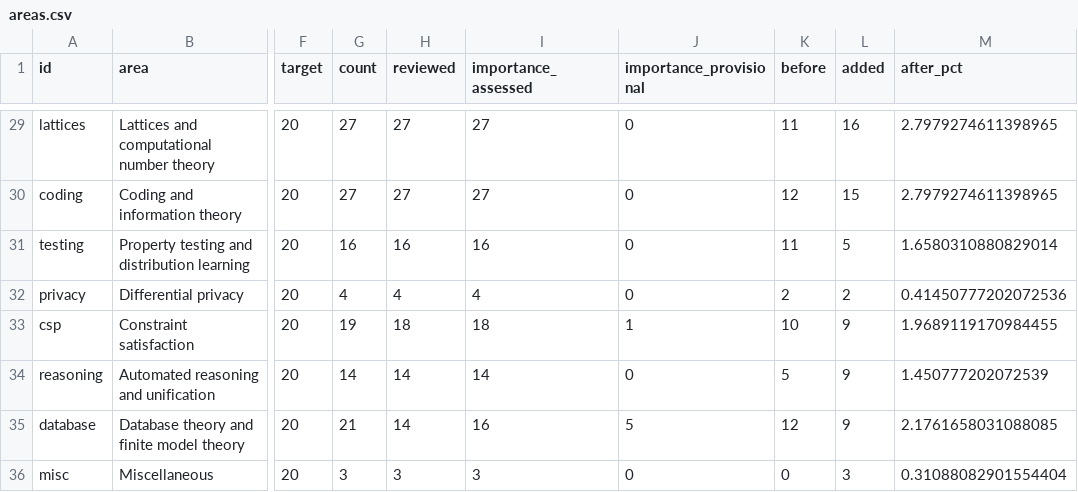
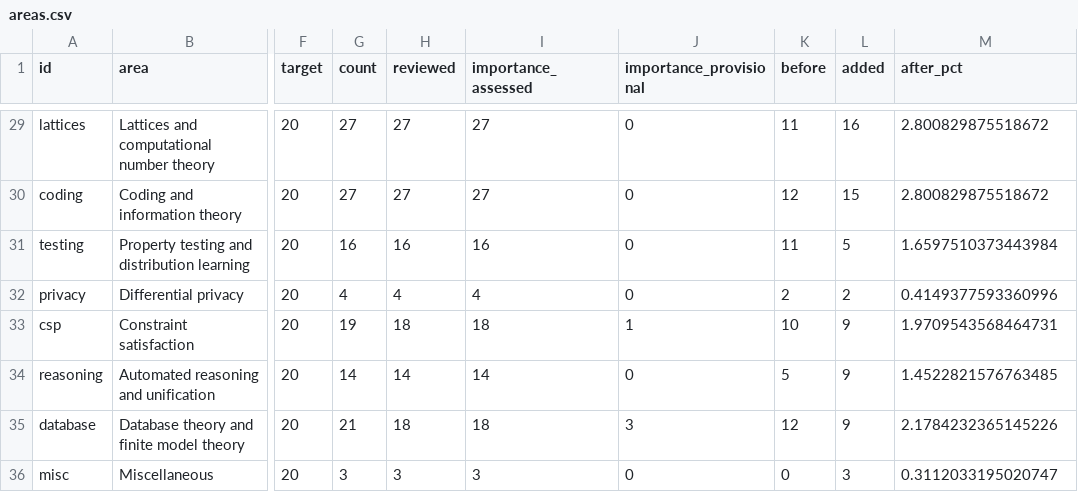
Before and after one commit to vaclavrozhon/atlas, a CSV file: areas.csv, drawn as a sheet; only a part is shown, gaps mark what is left out; the diff covers the shown part only; the diff names each change by its address in the sheet, - before the commit and + after, or states it on an @@ line.

```diff
--- a/areas.csv
+++ b/areas.csv
-M29:M30 (after_pct): 2.7979274611398965
+M29:M30 (after_pct): 2.800829875518672
-M31 (after_pct): 1.6580310880829014
+M31 (after_pct): 1.6597510373443984
-M32 (after_pct): 0.41450777202072536
+M32 (after_pct): 0.4149377593360996
-M33 (after_pct): 1.9689119170984455
+M33 (after_pct): 1.9709543568464731
-M34 (after_pct): 1.450777202072539
+M34 (after_pct): 1.4522821576763485
-H35 (reviewed): 14
+H35 (reviewed): 18
-I35 (importance_assessed): 16
+I35 (importance_assessed): 18
-J35 (importance_provisional): 5
+J35 (importance_provisional): 3
-M35 (after_pct): 2.1761658031088085
+M35 (after_pct): 2.1784232365145226
-M36 (after_pct): 0.31088082901554404
+M36 (after_pct): 0.3112033195020747
```
Also changed, not shown: 30 edited cells elsewhere in this file, importance-ranking.csv, 15 other files.
